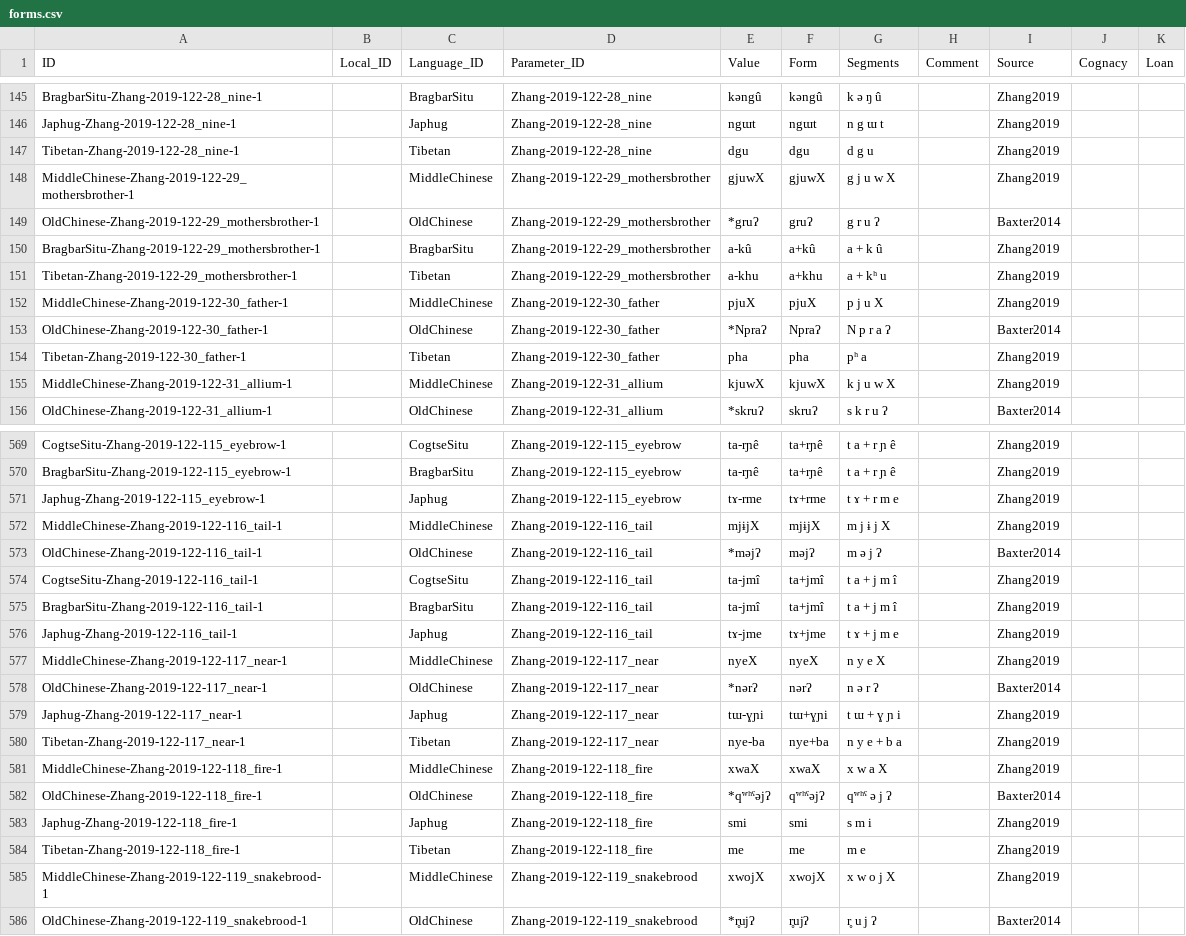
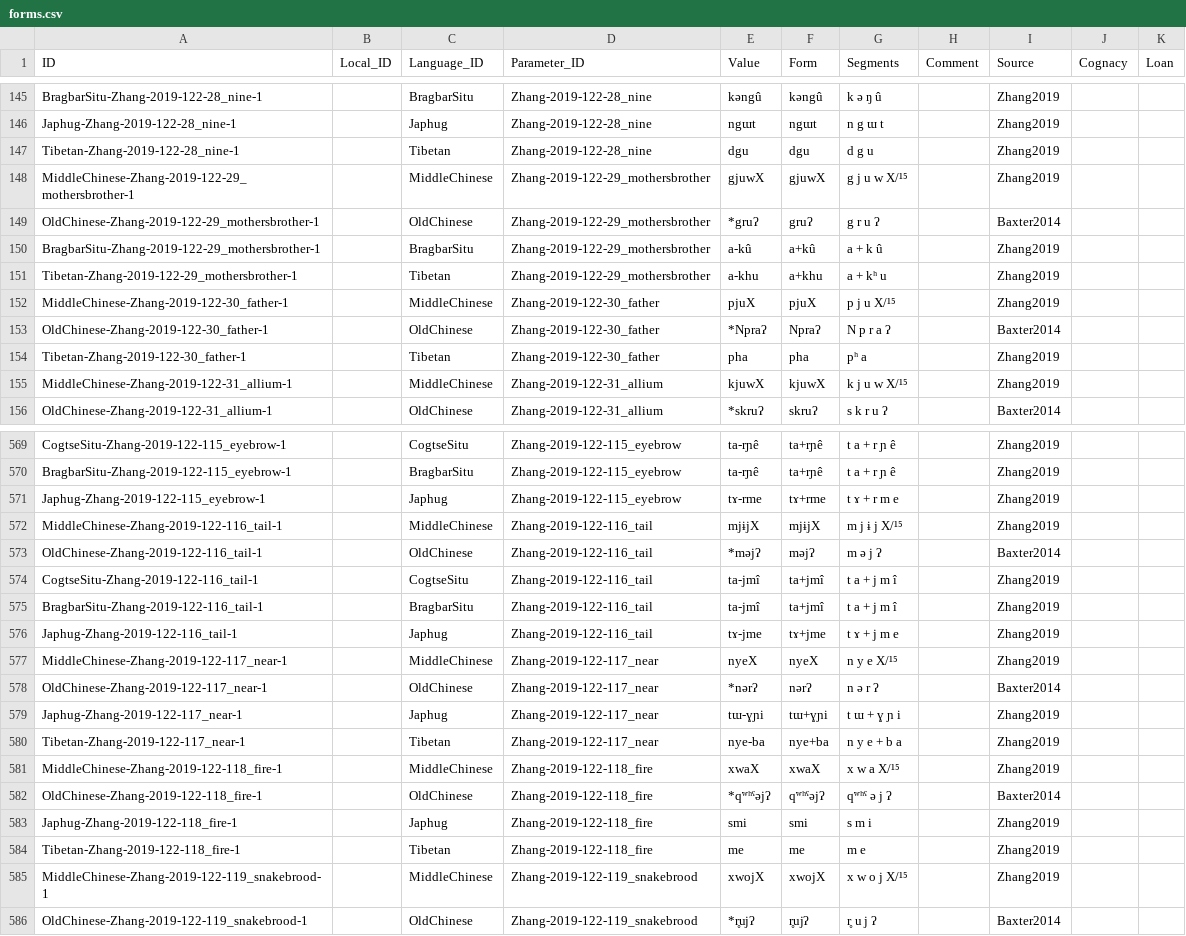
Before and after one commit to lexibank/zhangrgyalrong, a CSV file: cldf/forms.csv, drawn as a sheet; only a part is shown, gaps mark what is left out; the diff covers the shown part only.

```diff
--- a/cldf/forms.csv
+++ b/cldf/forms.csv
@@ -147,3 +147,3 @@ Japhug-Zhang-2019-122-28_nine-1,,Japhug,Zhang-2019-122-28_nine,ngɯt,ngɯt,n g
 Tibetan-Zhang-2019-122-28_nine-1,,Tibetan,Zhang-2019-122-28_nine,dgu,dgu,d g u,,Zhang2019,,
-MiddleChinese-Zhang-2019-122-29_mothersbrother-1,,MiddleChinese,Zhang-2019-122-29_mothersbrother,gjuwX,gjuwX,g j u w X,,Zhang2019,,
+MiddleChinese-Zhang-2019-122-29_mothersbrother-1,,MiddleChinese,Zhang-2019-122-29_mothersbrother,gjuwX,gjuwX,g j u w X/¹⁵,,Zhang2019,,
 OldChinese-Zhang-2019-122-29_mothersbrother-1,,OldChinese,Zhang-2019-122-29_mothersbrother,*gruʔ,gruʔ,g r u ʔ,,Baxter2014,,
@@ -151,6 +151,6 @@ BragbarSitu-Zhang-2019-122-29_mothersbrother-1,,BragbarSitu,Zhang-2019-122-29_mo
 Tibetan-Zhang-2019-122-29_mothersbrother-1,,Tibetan,Zhang-2019-122-29_mothersbrother,a-khu,a+khu,a + kʰ u,,Zhang2019,,
-MiddleChinese-Zhang-2019-122-30_father-1,,MiddleChinese,Zhang-2019-122-30_father,pjuX,pjuX,p j u X,,Zhang2019,,
+MiddleChinese-Zhang-2019-122-30_father-1,,MiddleChinese,Zhang-2019-122-30_father,pjuX,pjuX,p j u X/¹⁵,,Zhang2019,,
 OldChinese-Zhang-2019-122-30_father-1,,OldChinese,Zhang-2019-122-30_father,*Npraʔ,Npraʔ,N p r a ʔ,,Baxter2014,,
 Tibetan-Zhang-2019-122-30_father-1,,Tibetan,Zhang-2019-122-30_father,pha,pha,pʰ a,,Zhang2019,,
-MiddleChinese-Zhang-2019-122-31_allium-1,,MiddleChinese,Zhang-2019-122-31_allium,kjuwX,kjuwX,k j u w X,,Zhang2019,,
+MiddleChinese-Zhang-2019-122-31_allium-1,,MiddleChinese,Zhang-2019-122-31_allium,kjuwX,kjuwX,k j u w X/¹⁵,,Zhang2019,,
 OldChinese-Zhang-2019-122-31_allium-1,,OldChinese,Zhang-2019-122-31_allium,*skruʔ,skruʔ,s k r u ʔ,,Baxter2014,,
@@ -571,3 +571,3 @@ BragbarSitu-Zhang-2019-122-115_eyebrow-1,,BragbarSitu,Zhang-2019-122-115_eyebrow
 Japhug-Zhang-2019-122-115_eyebrow-1,,Japhug,Zhang-2019-122-115_eyebrow,tɤ-rme,tɤ+rme,t ɤ + r m e,,Zhang2019,,
-MiddleChinese-Zhang-2019-122-116_tail-1,,MiddleChinese,Zhang-2019-122-116_tail,mjɨjX,mjɨjX,m j ɨ j X,,Zhang2019,,
+MiddleChinese-Zhang-2019-122-116_tail-1,,MiddleChinese,Zhang-2019-122-116_tail,mjɨjX,mjɨjX,m j ɨ j X/¹⁵,,Zhang2019,,
 OldChinese-Zhang-2019-122-116_tail-1,,OldChinese,Zhang-2019-122-116_tail,*məjʔ,məjʔ,m ə j ʔ,,Baxter2014,,
@@ -576,3 +576,3 @@ BragbarSitu-Zhang-2019-122-116_tail-1,,BragbarSitu,Zhang-2019-122-116_tail,ta-jm
 Japhug-Zhang-2019-122-116_tail-1,,Japhug,Zhang-2019-122-116_tail,tɤ-jme,tɤ+jme,t ɤ + j m e,,Zhang2019,,
-MiddleChinese-Zhang-2019-122-117_near-1,,MiddleChinese,Zhang-2019-122-117_near,nyeX,nyeX,n y e X,,Zhang2019,,
+MiddleChinese-Zhang-2019-122-117_near-1,,MiddleChinese,Zhang-2019-122-117_near,nyeX,nyeX,n y e X/¹⁵,,Zhang2019,,
 OldChinese-Zhang-2019-122-117_near-1,,OldChinese,Zhang-2019-122-117_near,*nərʔ,nərʔ,n ə r ʔ,,Baxter2014,,
@@ -580,3 +580,3 @@ Japhug-Zhang-2019-122-117_near-1,,Japhug,Zhang-2019-122-117_near,tɯ-ɣɲi,tɯ+
 Tibetan-Zhang-2019-122-117_near-1,,Tibetan,Zhang-2019-122-117_near,nye-ba,nye+ba,n y e + b a,,Zhang2019,,
-MiddleChinese-Zhang-2019-122-118_fire-1,,MiddleChinese,Zhang-2019-122-118_fire,xwaX,xwaX,x w a X,,Zhang2019,,
+MiddleChinese-Zhang-2019-122-118_fire-1,,MiddleChinese,Zhang-2019-122-118_fire,xwaX,xwaX,x w a X/¹⁵,,Zhang2019,,
 OldChinese-Zhang-2019-122-118_fire-1,,OldChinese,Zhang-2019-122-118_fire,*qʷʰˤəjʔ,qʷʰˤəjʔ,qʷʰˤ ə j ʔ,,Baxter2014,,
@@ -584,3 +584,3 @@ Japhug-Zhang-2019-122-118_fire-1,,Japhug,Zhang-2019-122-118_fire,smi,smi,s m i,,
 Tibetan-Zhang-2019-122-118_fire-1,,Tibetan,Zhang-2019-122-118_fire,me,me,m e,,Zhang2019,,
-MiddleChinese-Zhang-2019-122-119_snakebrood-1,,MiddleChinese,Zhang-2019-122-119_snakebrood,xwojX,xwojX,x w o j X,,Zhang2019,,
+MiddleChinese-Zhang-2019-122-119_snakebrood-1,,MiddleChinese,Zhang-2019-122-119_snakebrood,xwojX,xwojX,x w o j X/¹⁵,,Zhang2019,,
 OldChinese-Zhang-2019-122-119_snakebrood-1,,OldChinese,Zhang-2019-122-119_snakebrood,*r̥ujʔ,r̥ujʔ,r̥ u j ʔ,,Baxter2014,,
```
Also changed, not shown: 47 edited cells elsewhere in this file, etc/orthography.tsv, 4 other files.
